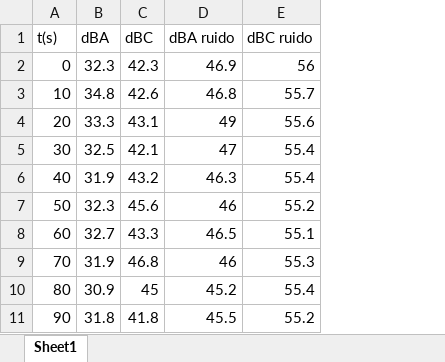
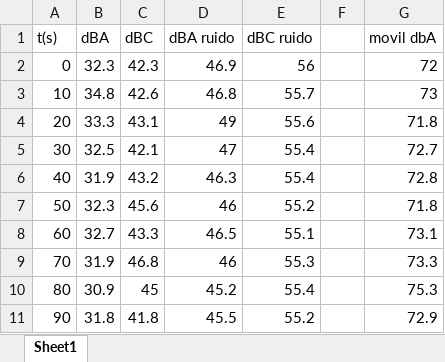
Before and after one commit to andr3svs/proyectos, an Excel workbook: medioambiente/practica4medioambiente.xlsx, sheet Sheet1, drawn as a sheet; only a part is shown; values as stored, in another font and other column widths than the file's, no borders; the diff names each change by its address in the sheet, - before the commit and + after, or states it on an @@ line.

Commit message:
finalizo excel p4 medioambiente

```diff
--- a/medioambiente/practica4medioambiente.xlsx (sheet Sheet1)
+++ b/medioambiente/practica4medioambiente.xlsx (sheet Sheet1)
+column F, empty
+column G (movil dbA), rows 2-11: 72 | 73 | 71.8 | 72.7 | 72.8 | 71.8 | 73.1 | 73.3 | 75.3 | 72.9
```
